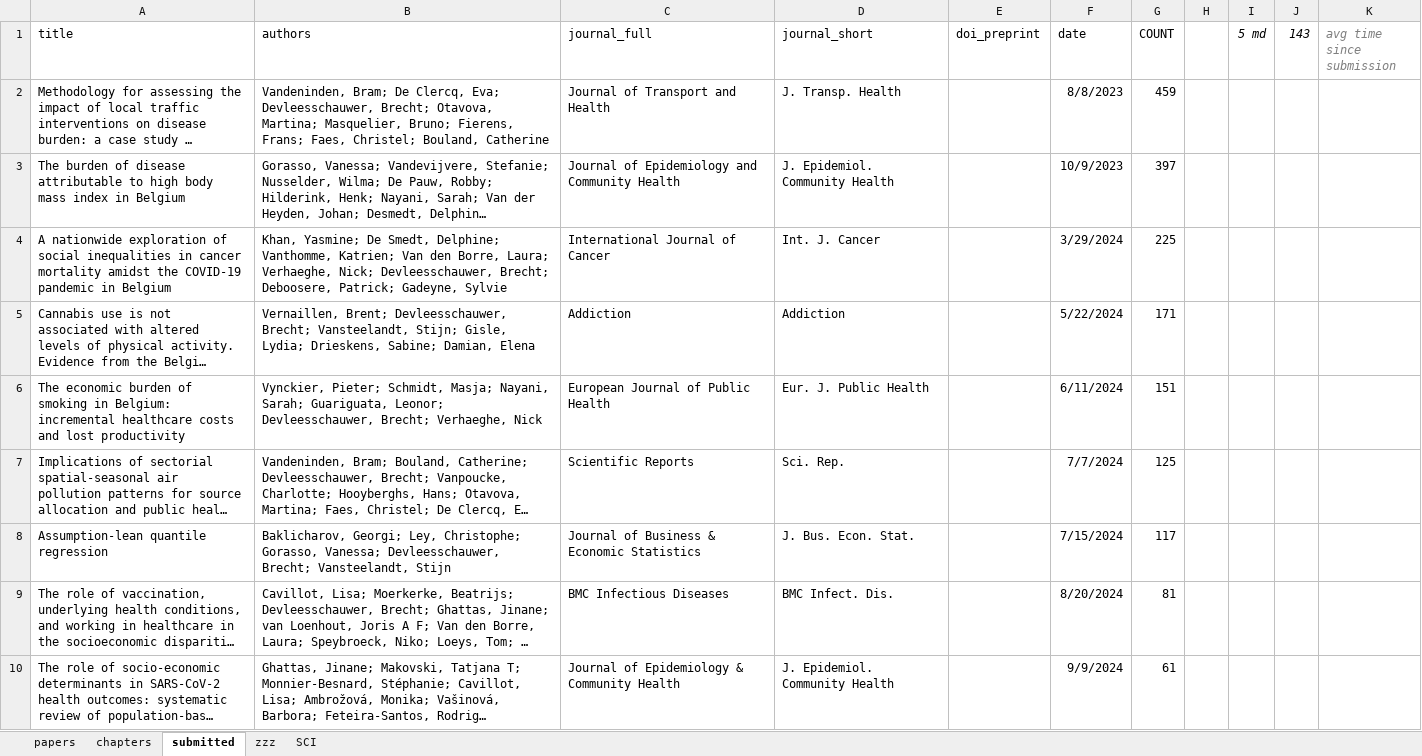
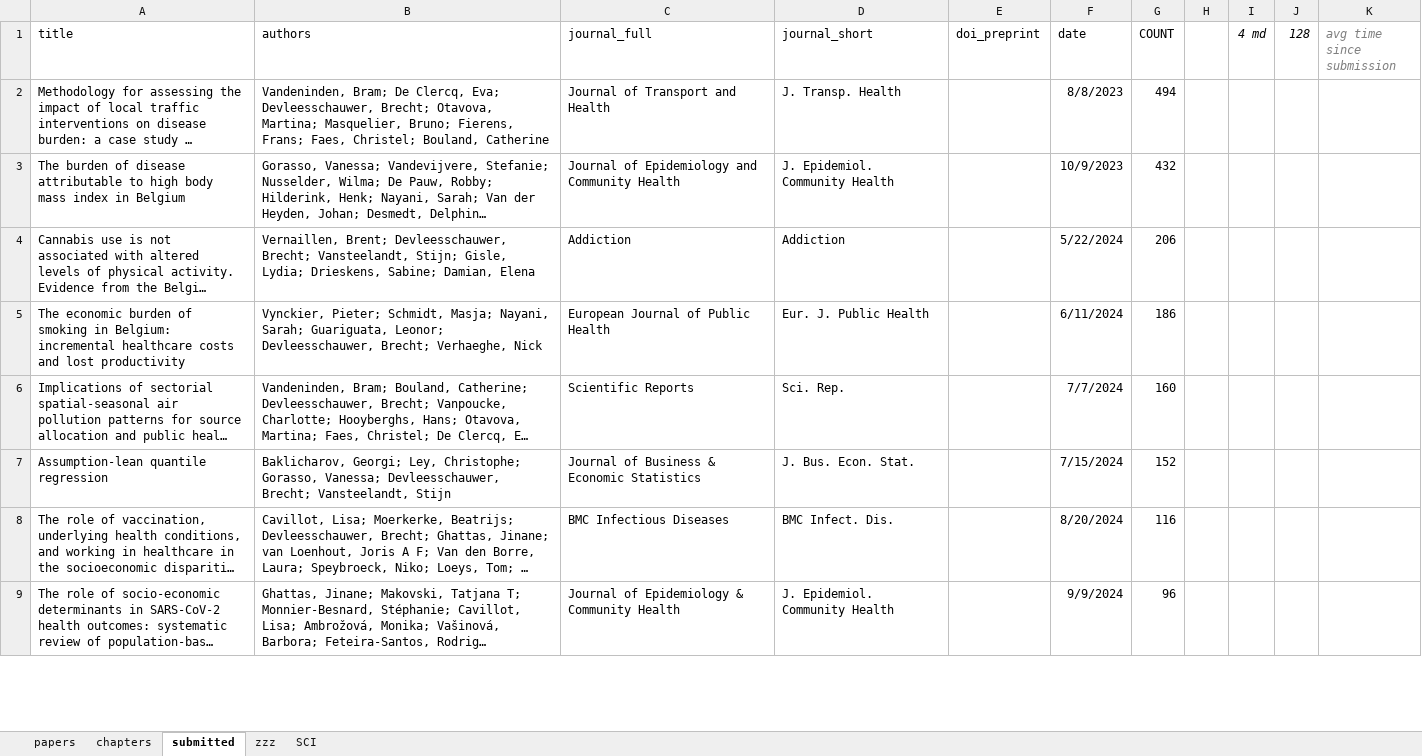
Before and after one commit to brechtdv/brechtdv.github.io, an Excel workbook: publications.xlsx, sheet submitted, drawn as a sheet; only a part is shown; long unchanged cells end in …; values as stored, in another font and other column widths than the file's, no borders; table styles not drawn; removed rows and columns are numbered as before the commit, all else as after; the diff covers the shown part only; the diff names each change by its address in the sheet, - before the commit and + after, or states it on an @@ line.

Commit message:
new accepted and submitted

```diff
--- a/publications.xlsx (sheet submitted)
+++ b/publications.xlsx (sheet submitted)
-I1: 5 md
+I1: 4 md
-J1: 143
+J1: 128
-G2 (COUNT): 459
+G2 (COUNT): 494
-G3 (COUNT): 397
+G3 (COUNT): 432
-row 4: A nationwide exploration of social inequalities in cancer mortality amidst the COVID-19 pandemic in Belgium | Khan, Yasmine; De Smedt, Delphine; Vanthomme, Katrien; Van den Borre, Laura; Verhaeghe, Nick; Devleesschauwer, Brecht; Deboosere, Patrick; Gadeyne, Sylvie | International Journal of Cancer | Int. J. Cancer |  | 3/29/2024 | 225
-G4 (COUNT): 171
+G4 (COUNT): 206
-G5 (COUNT): 151
+G5 (COUNT): 186
-G6 (COUNT): 125
+G6 (COUNT): 160
-G7 (COUNT): 117
+G7 (COUNT): 152
-G8 (COUNT): 81
+G8 (COUNT): 116
-G9 (COUNT): 61
+G9 (COUNT): 96
```
Also changed, not shown: 4 added rows and 7 edited cells elsewhere in this sheet, sheet SCI, sheet papers, sheet zzz, hidden cells, 2 other files.
